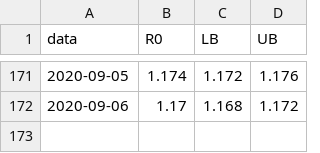
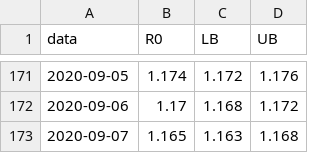
Before and after one commit to cassianord/mapas_covid_br, a CSV file: docs/data/r0_macro_saude/dados_r0_SUL.csv, drawn as a sheet; only a part is shown, gaps mark what is left out.

```diff
--- a/docs/data/r0_macro_saude/dados_r0_SUL.csv
+++ b/docs/data/r0_macro_saude/dados_r0_SUL.csv
@@ -172 +172,2 @@
 2020-09-06,1.17,1.168,1.172
+2020-09-07,1.165,1.163,1.168
```
Also changed, not shown: docs/data/r0_macro_saude/dados_r0_GRANDE OESTE.csv, docs/data/r0_macro_saude/dados_r0_MEIO OESTE E SERRA CATARINENSE.csv, 49 other files.
